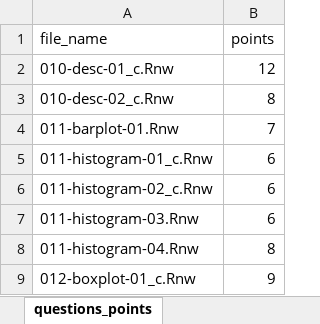
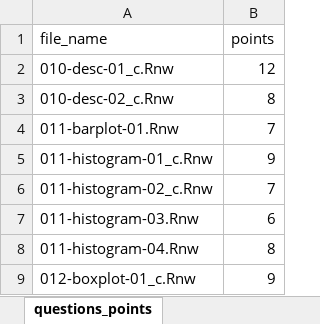
Before and after one commit to jkruppa/exam, an Excel workbook: questions_points.xlsx, sheet questions_points, drawn as a sheet; only a part is shown; values as stored, in another font and other column widths than the file's, no borders; conditional formats not drawn; the diff names each change by its address in the sheet, - before the commit and + after, or states it on an @@ line.

Commit message:
added question

```diff
--- a/questions_points.xlsx (sheet questions_points)
+++ b/questions_points.xlsx (sheet questions_points)
-B5 (points): 6
+B5 (points): 9
-B6 (points): 6
+B6 (points): 7
```
Also changed, not shown: 28 other files.
